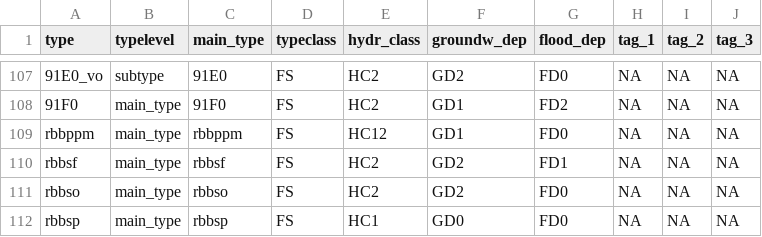
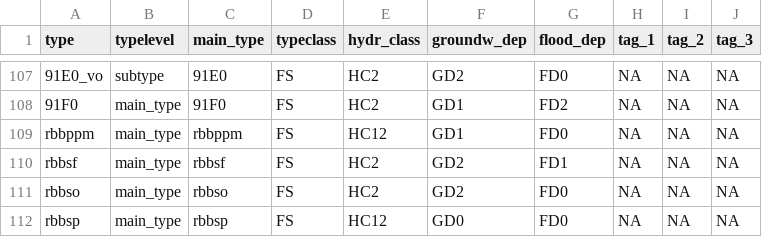
Before and after one commit to inbo/n2khab, a TSV file: inst/textdata/types.tsv, drawn as a sheet; only a part is shown, gaps mark what is left out.

Commit message:
types datasource: updated rbbsp hydr_class

```diff
--- a/inst/textdata/types.tsv
+++ b/inst/textdata/types.tsv
@@ -111,2 +111,2 @@ rbbsf	main_type	rbbsf	FS	HC2	GD2	FD1	NA	NA	NA
 rbbso	main_type	rbbso	FS	HC2	GD2	FD0	NA	NA	NA
-rbbsp	main_type	rbbsp	FS	HC1	GD0	FD0	NA	NA	NA
+rbbsp	main_type	rbbsp	FS	HC12	GD0	FD0	NA	NA	NA
```
Also changed, not shown: 1 other file.
